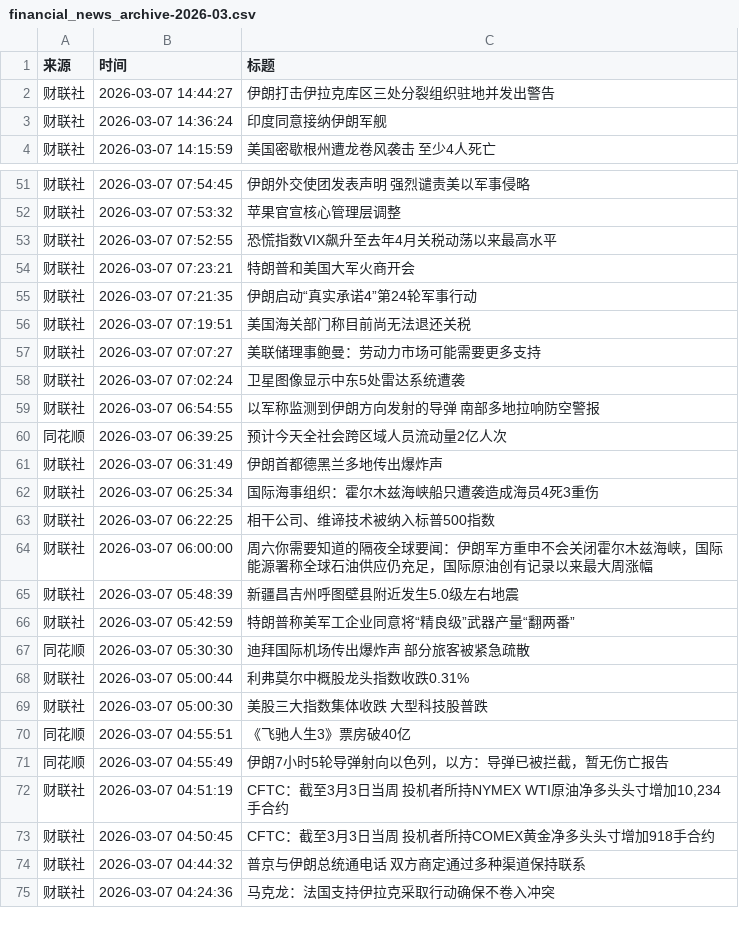
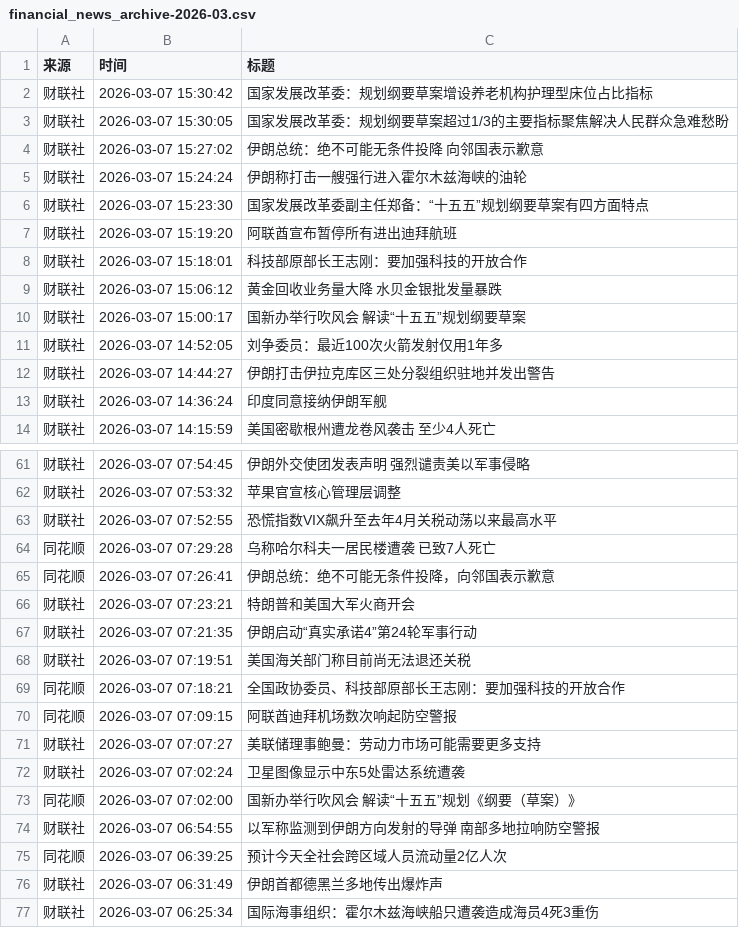
Before and after one commit to YutaoH/huiboyanbao, a CSV file: 财经新闻数据/financial_news_archive-2026-03.csv, drawn as a sheet; only a part is shown, gaps mark what is left out; the shorter side is filled out with more unchanged rows; the diff covers the shown part only; the diff names each change by its address in the sheet, - before the commit and + after, or states it on an @@ line.

```diff
--- a/财经新闻数据/financial_news_archive-2026-03.csv
+++ b/财经新闻数据/financial_news_archive-2026-03.csv
+row 2: 财联社 | 2026-03-07 15:30:42 | 国家发展改革委：规划纲要草案增设养老机构护理型床位占比指标
+row 3: 财联社 | 2026-03-07 15:30:05 | 国家发展改革委：规划纲要草案超过1/3的主要指标聚焦解决人民群众急难愁盼
+row 4: 财联社 | 2026-03-07 15:27:02 | 伊朗总统：绝不可能无条件投降 向邻国表示歉意
+row 5: 财联社 | 2026-03-07 15:24:24 | 伊朗称打击一艘强行进入霍尔木兹海峡的油轮
+row 6: 财联社 | 2026-03-07 15:23:30 | 国家发展改革委副主任郑备：“十五五”规划纲要草案有四方面特点
+row 7: 财联社 | 2026-03-07 15:19:20 | 阿联酋宣布暂停所有进出迪拜航班
+row 8: 财联社 | 2026-03-07 15:18:01 | 科技部原部长王志刚：要加强科技的开放合作
+row 9: 财联社 | 2026-03-07 15:06:12 | 黄金回收业务量大降 水贝金银批发量暴跌
+row 10: 财联社 | 2026-03-07 15:00:17 | 国新办举行吹风会 解读“十五五”规划纲要草案
+row 11: 财联社 | 2026-03-07 14:52:05 | 刘争委员：最近100次火箭发射仅用1年多
+row 64: 同花顺 | 2026-03-07 07:29:28 | 乌称哈尔科夫一居民楼遭袭 已致7人死亡
+row 65: 同花顺 | 2026-03-07 07:26:41 | 伊朗总统：绝不可能无条件投降，向邻国表示歉意
+row 69: 同花顺 | 2026-03-07 07:18:21 | 全国政协委员、科技部原部长王志刚：要加强科技的开放合作
+row 70: 同花顺 | 2026-03-07 07:09:15 | 阿联酋迪拜机场数次响起防空警报
+row 73: 同花顺 | 2026-03-07 07:02:00 | 国新办举行吹风会 解读“十五五”规划《纲要（草案）》
```
Also changed, not shown: 3 moved rows elsewhere in this file, 5 other files.
